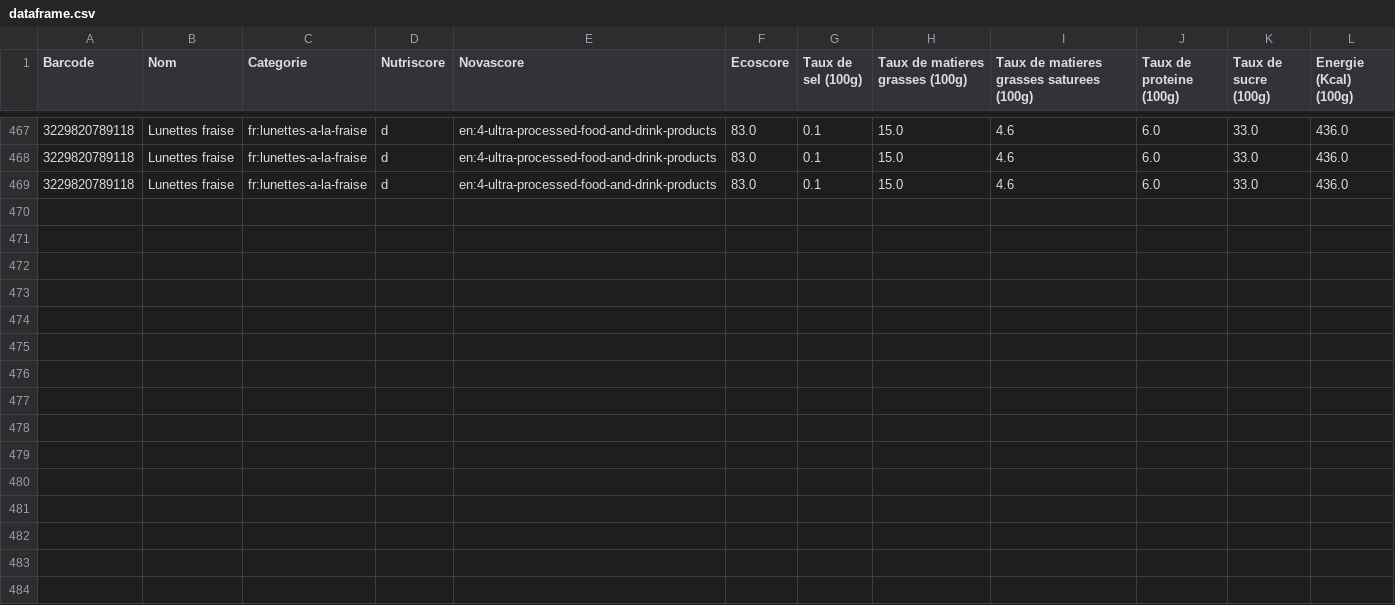
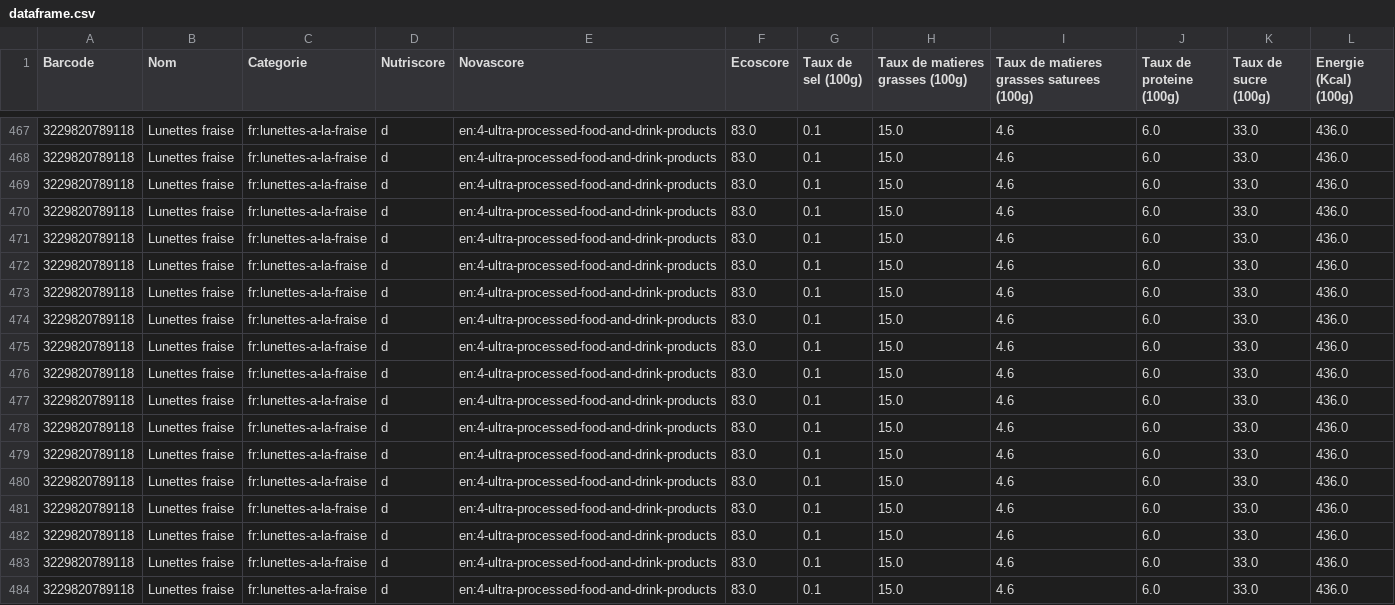
Before and after one commit to MaelTremouille/Projet-python-pour-la-data-science---ENSAE-Paris, a CSV file: src/database/dataframe.csv, drawn as a sheet; only a part is shown, gaps mark what is left out.

```diff
--- a/src/database/dataframe.csv
+++ b/src/database/dataframe.csv
@@ -469 +469,16 @@ Barcode,Nom,Categorie,Nutriscore,Novascore,Ecoscore,Taux de sel (100g),Taux de m
 3229820789118,Lunettes fraise,fr:lunettes-a-la-fraise,d,en:4-ultra-processed-food-and-drink-products,83.0,0.1,15.0,4.6,6.0,33.0,436.0
+3229820789118,Lunettes fraise,fr:lunettes-a-la-fraise,d,en:4-ultra-processed-food-and-drink-products,83.0,0.1,15.0,4.6,6.0,33.0,436.0
+3229820789118,Lunettes fraise,fr:lunettes-a-la-fraise,d,en:4-ultra-processed-food-and-drink-products,83.0,0.1,15.0,4.6,6.0,33.0,436.0
+3229820789118,Lunettes fraise,fr:lunettes-a-la-fraise,d,en:4-ultra-processed-food-and-drink-products,83.0,0.1,15.0,4.6,6.0,33.0,436.0
+3229820789118,Lunettes fraise,fr:lunettes-a-la-fraise,d,en:4-ultra-processed-food-and-drink-products,83.0,0.1,15.0,4.6,6.0,33.0,436.0
+3229820789118,Lunettes fraise,fr:lunettes-a-la-fraise,d,en:4-ultra-processed-food-and-drink-products,83.0,0.1,15.0,4.6,6.0,33.0,436.0
+3229820789118,Lunettes fraise,fr:lunettes-a-la-fraise,d,en:4-ultra-processed-food-and-drink-products,83.0,0.1,15.0,4.6,6.0,33.0,436.0
+3229820789118,Lunettes fraise,fr:lunettes-a-la-fraise,d,en:4-ultra-processed-food-and-drink-products,83.0,0.1,15.0,4.6,6.0,33.0,436.0
+3229820789118,Lunettes fraise,fr:lunettes-a-la-fraise,d,en:4-ultra-processed-food-and-drink-products,83.0,0.1,15.0,4.6,6.0,33.0,436.0
+3229820789118,Lunettes fraise,fr:lunettes-a-la-fraise,d,en:4-ultra-processed-food-and-drink-products,83.0,0.1,15.0,4.6,6.0,33.0,436.0
+3229820789118,Lunettes fraise,fr:lunettes-a-la-fraise,d,en:4-ultra-processed-food-and-drink-products,83.0,0.1,15.0,4.6,6.0,33.0,436.0
+3229820789118,Lunettes fraise,fr:lunettes-a-la-fraise,d,en:4-ultra-processed-food-and-drink-products,83.0,0.1,15.0,4.6,6.0,33.0,436.0
+3229820789118,Lunettes fraise,fr:lunettes-a-la-fraise,d,en:4-ultra-processed-food-and-drink-products,83.0,0.1,15.0,4.6,6.0,33.0,436.0
+3229820789118,Lunettes fraise,fr:lunettes-a-la-fraise,d,en:4-ultra-processed-food-and-drink-products,83.0,0.1,15.0,4.6,6.0,33.0,436.0
+3229820789118,Lunettes fraise,fr:lunettes-a-la-fraise,d,en:4-ultra-processed-food-and-drink-products,83.0,0.1,15.0,4.6,6.0,33.0,436.0
+3229820789118,Lunettes fraise,fr:lunettes-a-la-fraise,d,en:4-ultra-processed-food-and-drink-products,83.0,0.1,15.0,4.6,6.0,33.0,436.0
```
Also changed, not shown: 4 other files.
